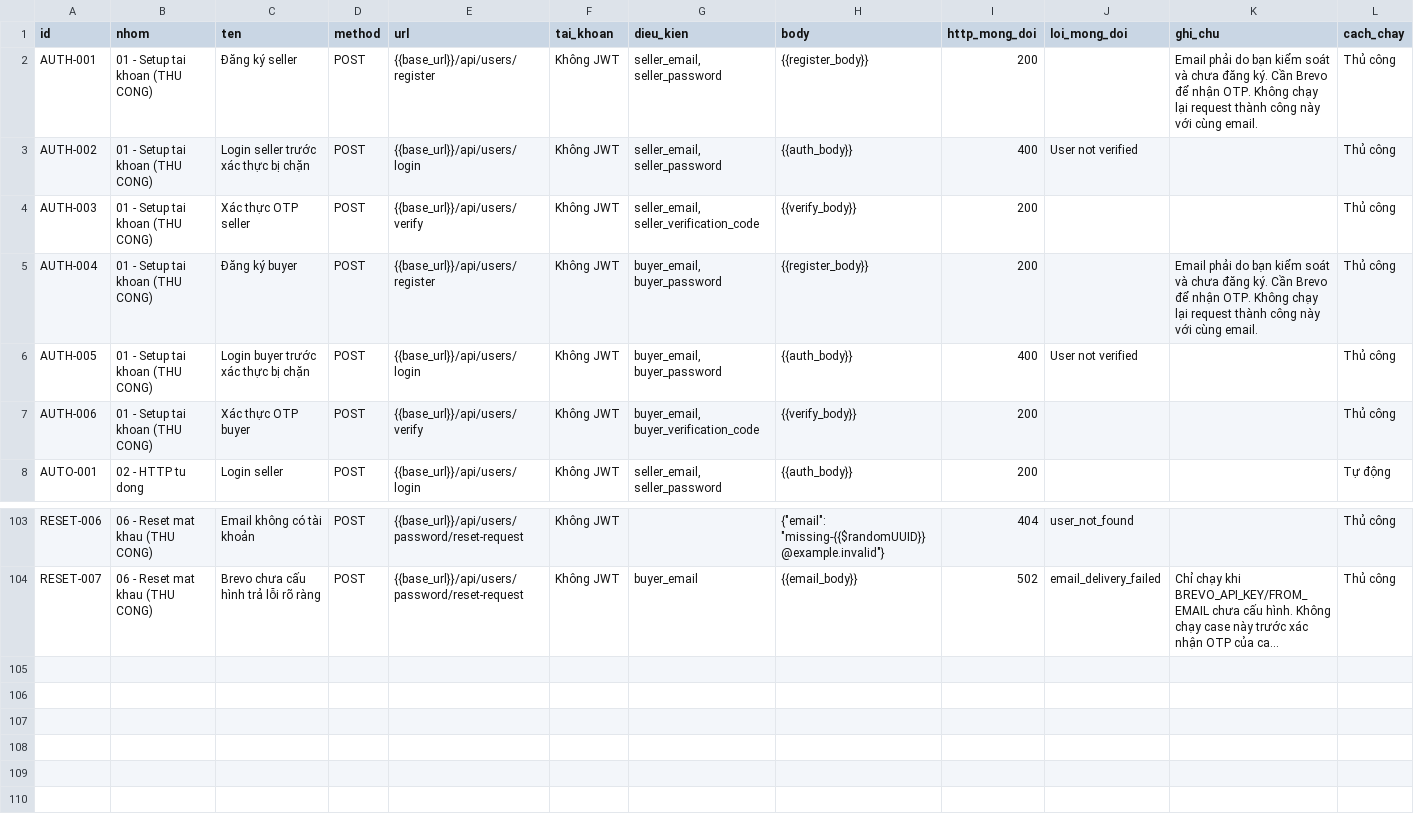
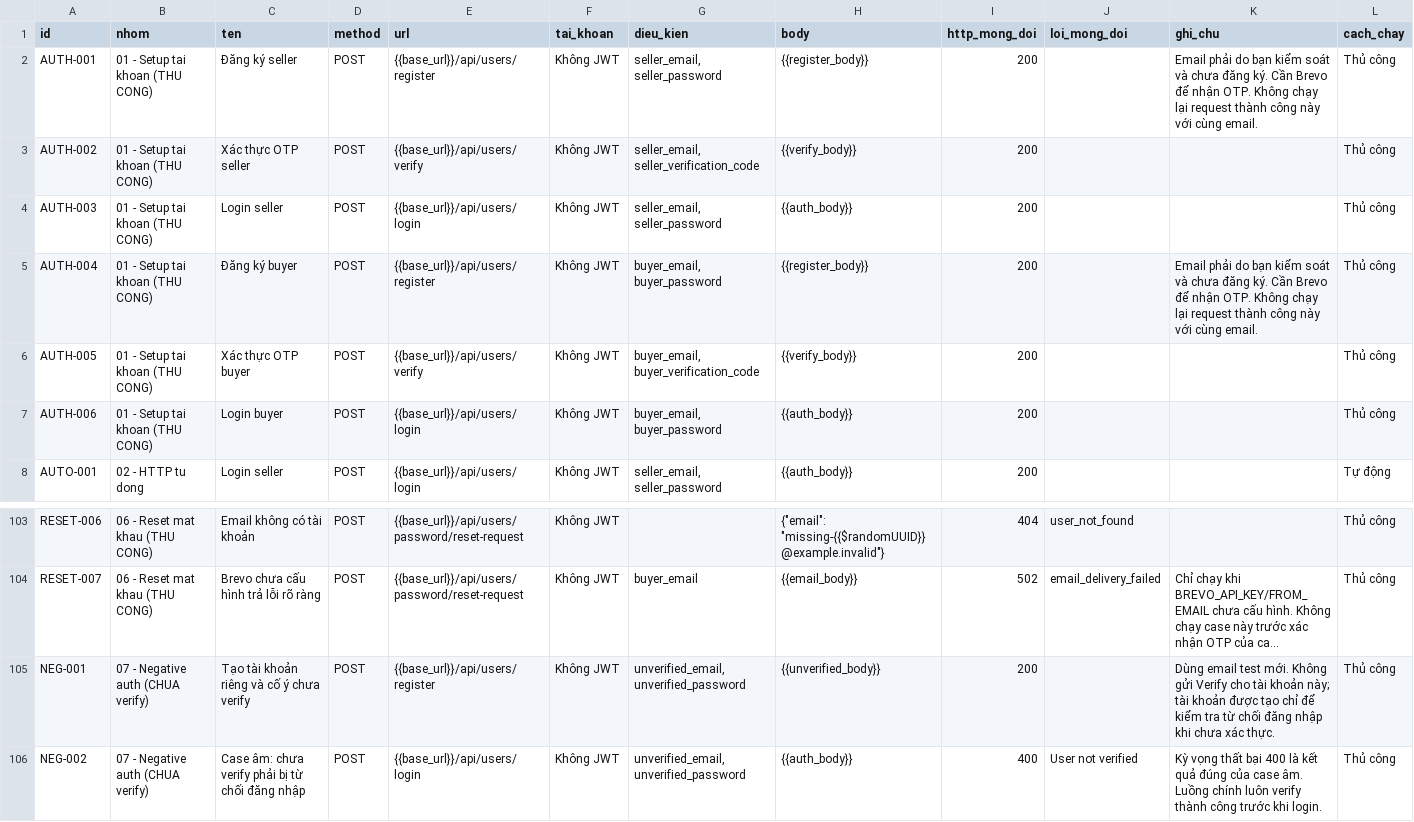
Before and after one commit to tieuhoang-dev/livetream_app, a CSV file: postman/HTTP_TEST_CASES.csv, drawn as a sheet; only a part is shown, gaps mark what is left out; long unchanged cells end in …; the diff names each change by its address in the sheet, - before the commit and + after, or states it on an @@ line.

Commit message:
Verify accounts before login in the main Postman setup flow

```diff
--- a/postman/HTTP_TEST_CASES.csv
+++ b/postman/HTTP_TEST_CASES.csv
-C3 (ten): Login seller trước xác thực bị chặn
+C3 (ten): Xác thực OTP seller
-E3 (url): {{base_url}}/api/users/login
+E3 (url): {{base_url}}/api/users/verify
-G3 (dieu_kien): seller_email, seller_password
+G3 (dieu_kien): seller_email, seller_verification_code
-H3 (body): {{auth_body}}
+H3 (body): {{verify_body}}
-I3 (http_mong_doi): 400
+I3 (http_mong_doi): 200
-J3 (loi_mong_doi): User not verified
+J3 (loi_mong_doi): (empty)
-C4 (ten): Xác thực OTP seller
+C4 (ten): Login seller
-E4 (url): {{base_url}}/api/users/verify
+E4 (url): {{base_url}}/api/users/login
-G4 (dieu_kien): seller_email, seller_verification_code
+G4 (dieu_kien): seller_email, seller_password
-H4 (body): {{verify_body}}
+H4 (body): {{auth_body}}
-C6 (ten): Login buyer trước xác thực bị chặn
+C6 (ten): Xác thực OTP buyer
-E6 (url): {{base_url}}/api/users/login
+E6 (url): {{base_url}}/api/users/verify
-G6 (dieu_kien): buyer_email, buyer_password
+G6 (dieu_kien): buyer_email, buyer_verification_code
-H6 (body): {{auth_body}}
+H6 (body): {{verify_body}}
-I6 (http_mong_doi): 400
+I6 (http_mong_doi): 200
-J6 (loi_mong_doi): User not verified
+J6 (loi_mong_doi): (empty)
-C7 (ten): Xác thực OTP buyer
+C7 (ten): Login buyer
-E7 (url): {{base_url}}/api/users/verify
+E7 (url): {{base_url}}/api/users/login
-G7 (dieu_kien): buyer_email, buyer_verification_code
+G7 (dieu_kien): buyer_email, buyer_password
-H7 (body): {{verify_body}}
+H7 (body): {{auth_body}}
+row 105: NEG-001 | 07 - Negative auth (CHUA verify) | Tạo tài khoản riêng và cố ý chưa verify | POST | {{base_url}}/api/users/register | Không JWT | unverified_email, unverified_password | {{unverified_body}} | 200 |  | Dùng email test mới. Không gửi Verify cho tài khoản này; tài khoản được tạo chỉ để kiểm tra từ chối đăng nhập khi chưa xác thực. | Thủ công
+row 106: NEG-002 | 07 - Negative auth (CHUA verify) | Case âm: chưa verify phải bị từ chối đăng nhập | POST | {{base_url}}/api/users/login | Không JWT | unverified_email, unverified_password | {{auth_body}} | 400 | User not verified | Kỳ vọng thất bại 400 là kết quả đúng của case âm. Luồng chính luôn verify thành công trước khi login. | Thủ công
```
Also changed, not shown: 5 other files.
